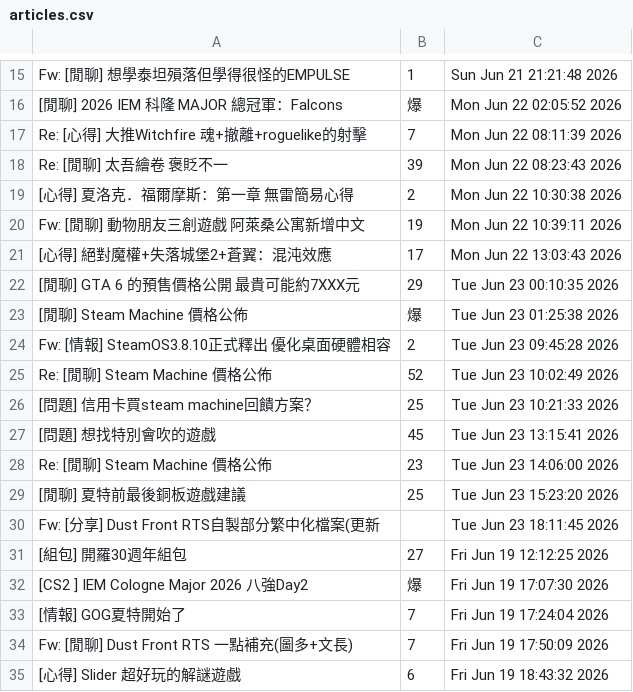
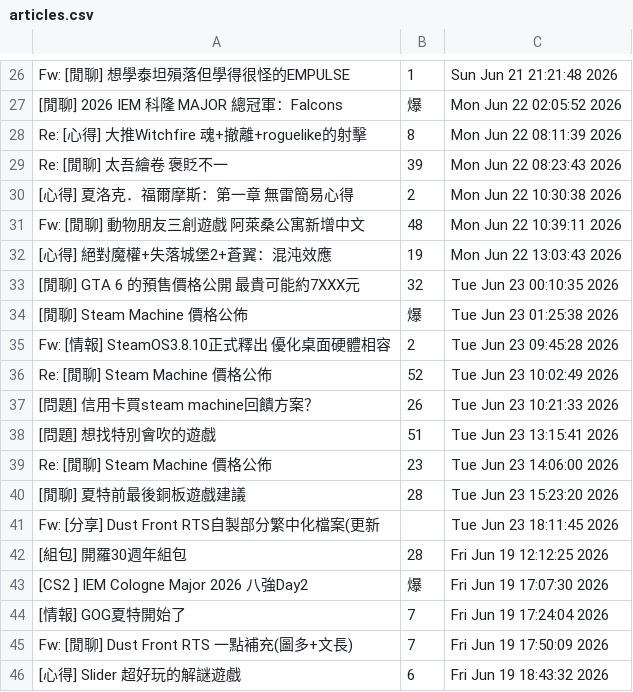
Before and after one commit to TangHao0724/Wehelp-state-1, a CSV file: week3/articles.csv, drawn as a sheet; only a part is shown, gaps mark what is left out; the diff covers the shown part only.

```diff
--- a/week3/articles.csv
+++ b/week3/articles.csv
@@ -16,8 +27,8 @@ Fw: [閒聊] 想學泰坦殞落但學得很怪的EMPULSE,1,Sun Jun 21 21:21:48 2
 [閒聊] 2026 IEM 科隆 MAJOR 總冠軍：Falcons,爆,Mon Jun 22 02:05:52 2026
-Re: [心得] 大推Witchfire 魂+撤離+roguelike的射擊,7,Mon Jun 22 08:11:39 2026
+Re: [心得] 大推Witchfire 魂+撤離+roguelike的射擊,8,Mon Jun 22 08:11:39 2026
 Re: [閒聊] 太吾繪卷 褒貶不一,39,Mon Jun 22 08:23:43 2026
 [心得] 夏洛克．福爾摩斯：第一章 無雷簡易心得,2,Mon Jun 22 10:30:38 2026
-Fw: [閒聊] 動物朋友三創遊戲 阿萊桑公寓新增中文,19,Mon Jun 22 10:39:11 2026
-[心得] 絕對魔權+失落城堡2+蒼翼：混沌效應,17,Mon Jun 22 13:03:43 2026
-[閒聊] GTA 6 的預售價格公開 最貴可能約7XXX元,29,Tue Jun 23 00:10:35 2026
+Fw: [閒聊] 動物朋友三創遊戲 阿萊桑公寓新增中文,48,Mon Jun 22 10:39:11 2026
+[心得] 絕對魔權+失落城堡2+蒼翼：混沌效應,19,Mon Jun 22 13:03:43 2026
+[閒聊] GTA 6 的預售價格公開 最貴可能約7XXX元,32,Tue Jun 23 00:10:35 2026
 [閒聊] Steam Machine 價格公佈,爆,Tue Jun 23 01:25:38 2026
@@ -25,8 +36,8 @@ Fw: [情報] SteamOS3.8.10正式釋出 優化桌面硬體相容,2,Tue Jun 23 09:
 Re: [閒聊] Steam Machine 價格公佈,52,Tue Jun 23 10:02:49 2026
-[問題] 信用卡買steam machine回饋方案？,25,Tue Jun 23 10:21:33 2026
-[問題] 想找特別會吹的遊戲,45,Tue Jun 23 13:15:41 2026
+[問題] 信用卡買steam machine回饋方案？,26,Tue Jun 23 10:21:33 2026
+[問題] 想找特別會吹的遊戲,51,Tue Jun 23 13:15:41 2026
 Re: [閒聊] Steam Machine 價格公佈,23,Tue Jun 23 14:06:00 2026
-[閒聊] 夏特前最後銅板遊戲建議,25,Tue Jun 23 15:23:20 2026
+[閒聊] 夏特前最後銅板遊戲建議,28,Tue Jun 23 15:23:20 2026
 Fw: [分享] Dust Front RTS自製部分繁中化檔案(更新,,Tue Jun 23 18:11:45 2026
-[組包] 開羅30週年組包,27,Fri Jun 19 12:12:25 2026
+[組包] 開羅30週年組包,28,Fri Jun 19 12:12:25 2026
 [CS2 ] IEM Cologne Major 2026 八強Day2,爆,Fri Jun 19 17:07:30 2026
```
Also changed, not shown: 11 added rows and 7 edited cells elsewhere in this file, 2 other files.
